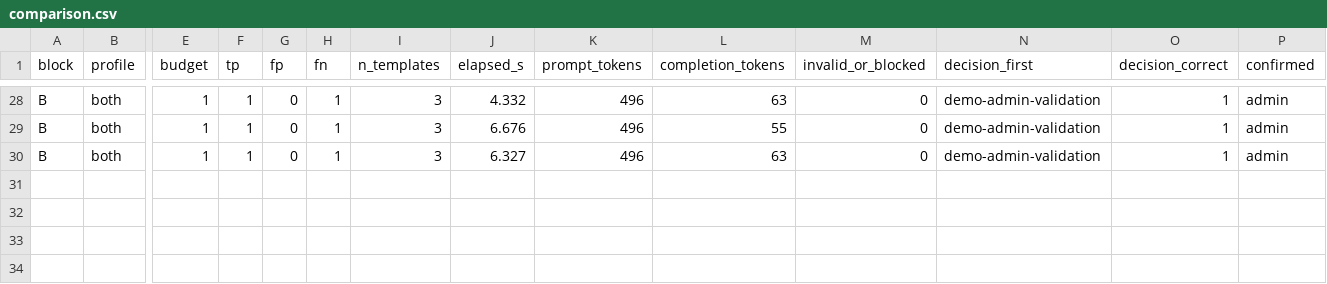
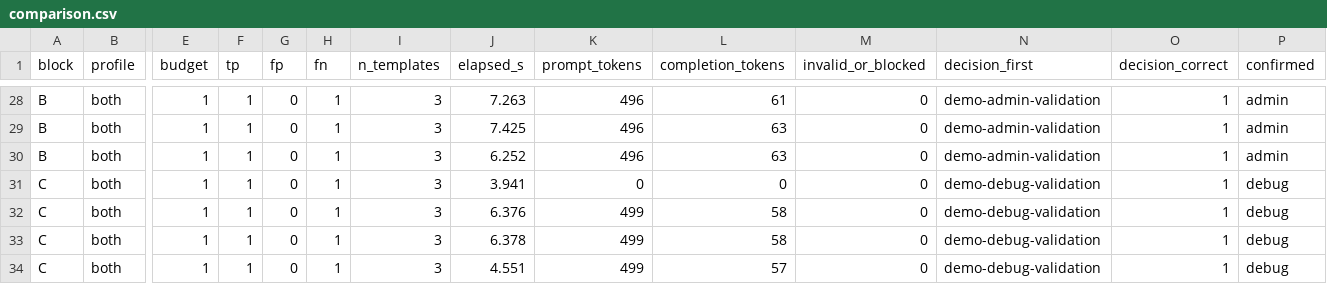
Before and after one commit to Acharya320/NucleiPilot, a CSV file: results/final/comparison.csv, drawn as a sheet; only a part is shown, gaps mark what is left out; rows hold the shown columns only; the diff covers the shown part only; the diff names each change by its address in the sheet, - before the commit and + after, or states it on an @@ line.

Commit message:
Day 3+: add Block C context-sensitivity (flip) test to the experiment
run_experiment.py: Block C re-runs budget-1 on 'both' with the context FLIPPED
(debug = business-critical). The LLM flips its choice to debug-validation (3/3),
proving the decision is context-driven, not biased; the rule is context-blind
(right in C only by severity coincidence). summary.md updated with Block C and
the 6/6 flip result; comparison.csv + traces regenerated (33 traces).

```diff
--- a/results/final/comparison.csv
+++ b/results/final/comparison.csv
-J28 (elapsed_s): 4.332
+J28 (elapsed_s): 7.263
-L28 (completion_tokens): 63
+L28 (completion_tokens): 61
-J29 (elapsed_s): 6.676
+J29 (elapsed_s): 7.425
-L29 (completion_tokens): 55
+L29 (completion_tokens): 63
-J30 (elapsed_s): 6.327
+J30 (elapsed_s): 6.252
+row 31: C | both | 1 | 1 | 0 | 1 | 3 | 3.941 | 0 | 0 | 0 | demo-debug-validation | 1 | debug
+row 32: C | both | 1 | 1 | 0 | 1 | 3 | 6.376 | 499 | 58 | 0 | demo-debug-validation | 1 | debug
+row 33: C | both | 1 | 1 | 0 | 1 | 3 | 6.378 | 499 | 58 | 0 | demo-debug-validation | 1 | debug
+row 34: C | both | 1 | 1 | 0 | 1 | 3 | 4.551 | 499 | 57 | 0 | demo-debug-validation | 1 | debug
```
Also changed, not shown: 33 edited cells elsewhere in this file, 36 other files.
